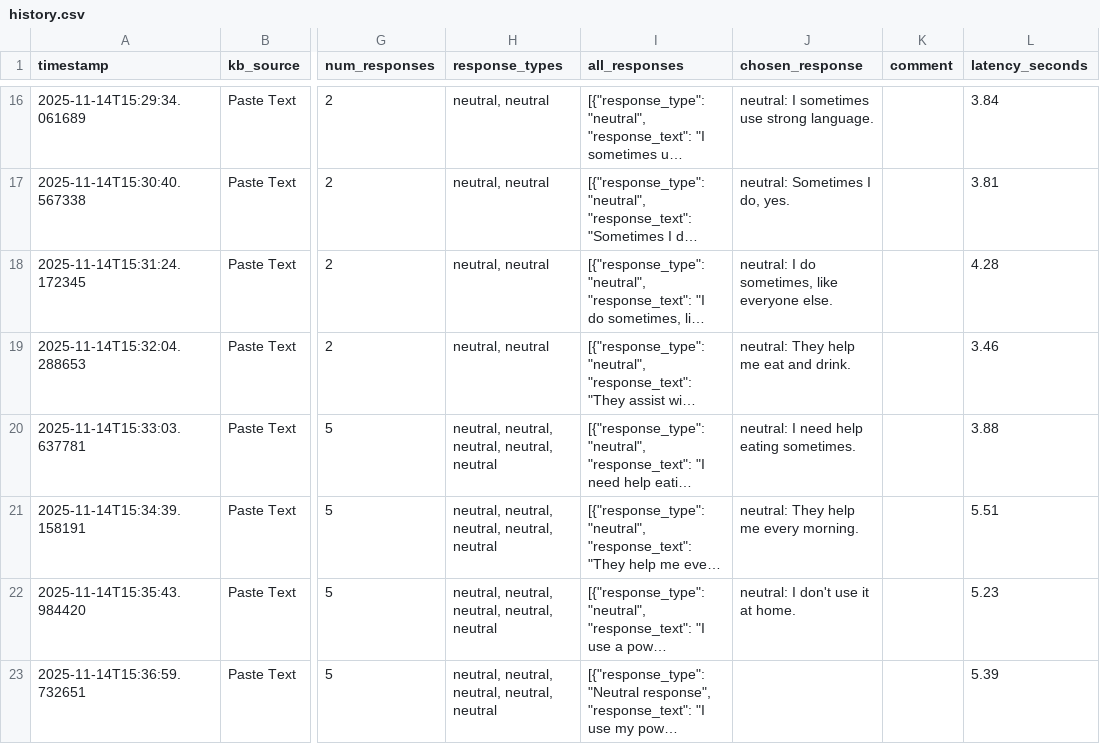
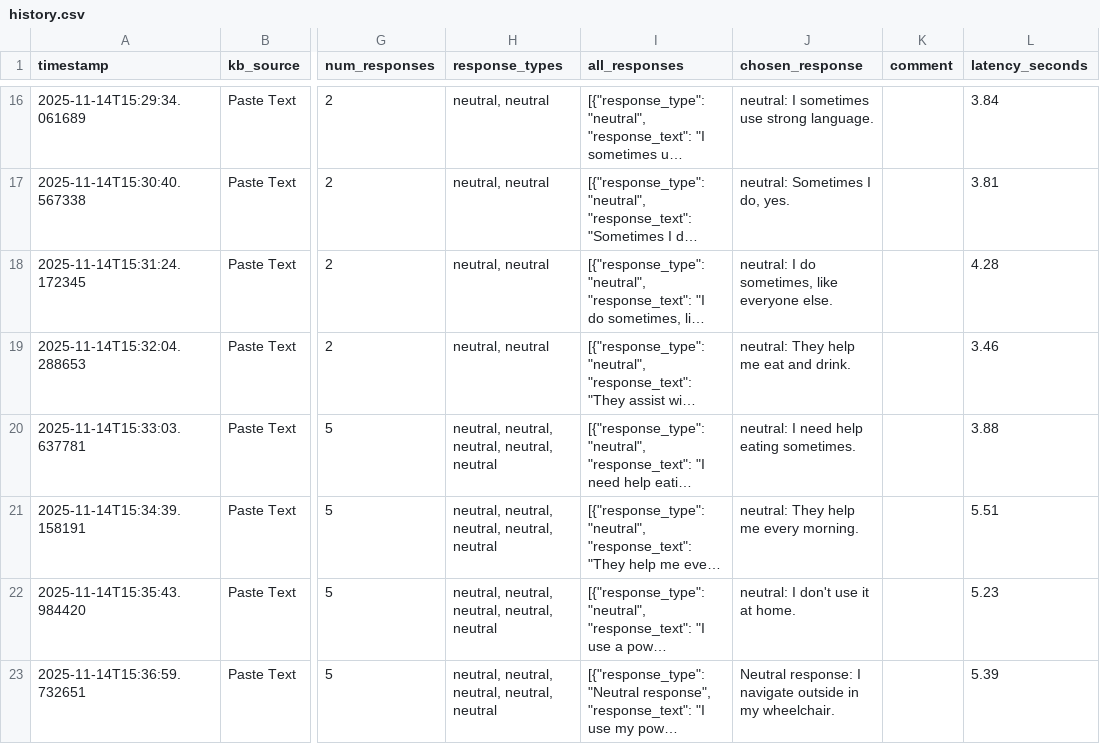
Before and after one commit to cds-cadl/Conversational-Bot, a CSV file: KB/Jenna/history.csv, drawn as a sheet; only a part is shown, gaps mark what is left out; long unchanged cells end in …; the diff names each change by its address in the sheet, - before the commit and + after, or states it on an @@ line.

Commit message:
Update Jenna/history.csv at 2025-11-14T15:37:45.499168

```diff
--- a/KB/Jenna/history.csv
+++ b/KB/Jenna/history.csv
-J23 (chosen_response): (empty)
+J23 (chosen_response): Neutral response: I navigate outside in my wheelchair.
```
